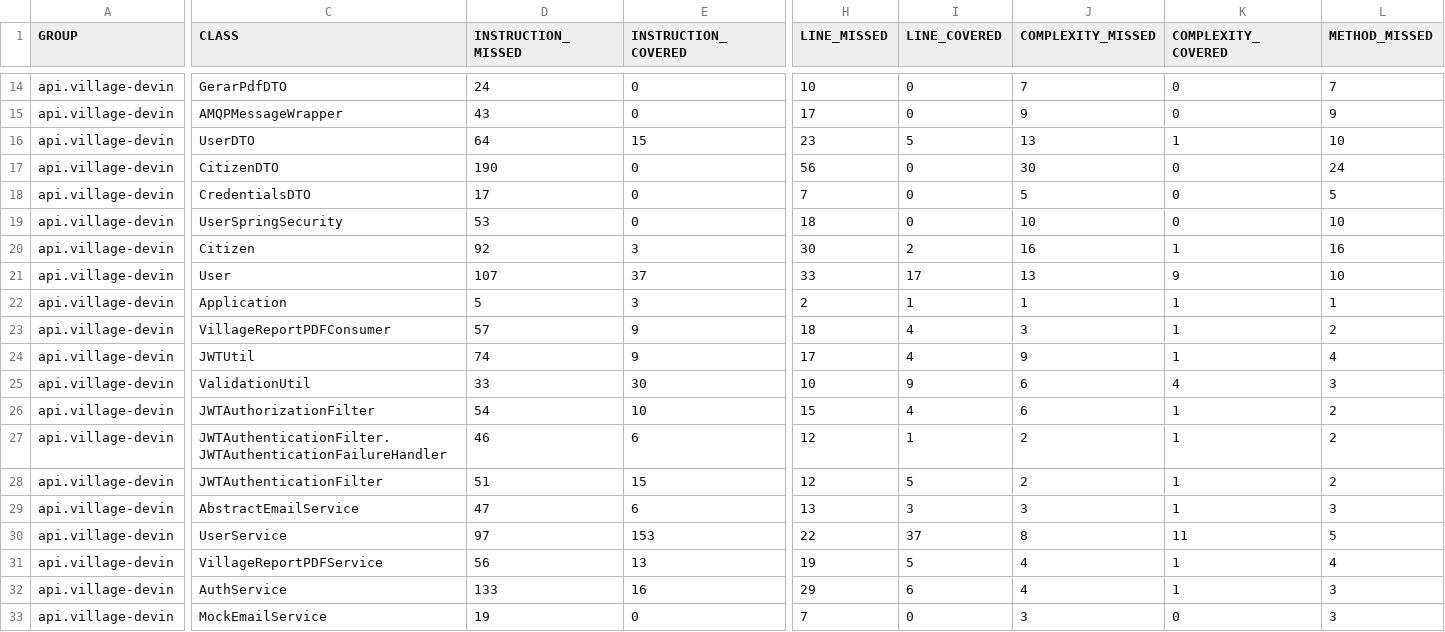
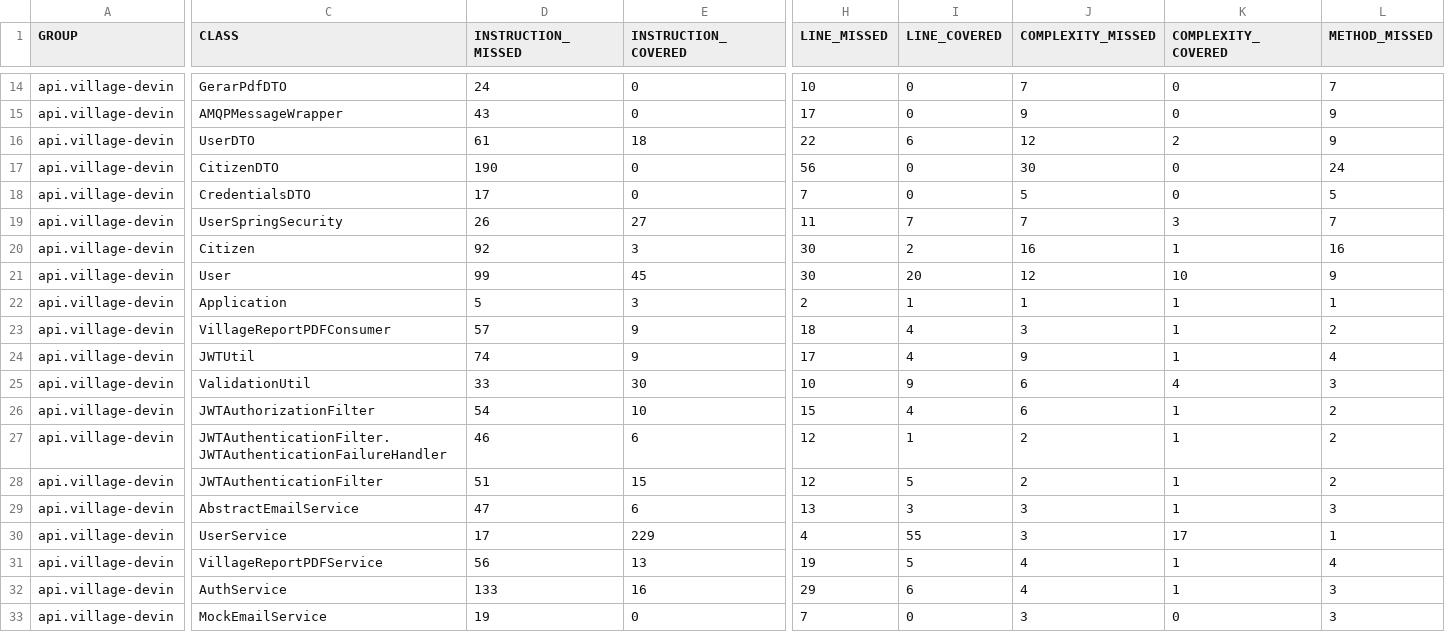
Before and after one commit to rafavilvert/Village-Project-DevInHouse-JPA, a CSV file: target/site/jacoco/jacoco.csv, drawn as a sheet; only a part is shown, gaps mark what is left out; the diff covers the shown part only; the diff names each change by its address in the sheet, - before the commit and + after, or states it on an @@ line.

```diff
--- a/target/site/jacoco/jacoco.csv
+++ b/target/site/jacoco/jacoco.csv
-D16 (INSTRUCTION_MISSED): 64
+D16 (INSTRUCTION_MISSED): 61
-E16 (INSTRUCTION_COVERED): 15
+E16 (INSTRUCTION_COVERED): 18
-H16 (LINE_MISSED): 23
+H16 (LINE_MISSED): 22
-I16 (LINE_COVERED): 5
+I16 (LINE_COVERED): 6
-J16 (COMPLEXITY_MISSED): 13
+J16 (COMPLEXITY_MISSED): 12
-K16 (COMPLEXITY_COVERED): 1
+K16 (COMPLEXITY_COVERED): 2
-L16 (METHOD_MISSED): 10
+L16 (METHOD_MISSED): 9
-D19 (INSTRUCTION_MISSED): 53
+D19 (INSTRUCTION_MISSED): 26
-E19 (INSTRUCTION_COVERED): 0
+E19 (INSTRUCTION_COVERED): 27
-H19 (LINE_MISSED): 18
+H19 (LINE_MISSED): 11
-I19 (LINE_COVERED): 0
+I19 (LINE_COVERED): 7
-J19 (COMPLEXITY_MISSED): 10
+J19 (COMPLEXITY_MISSED): 7
-K19 (COMPLEXITY_COVERED): 0
+K19 (COMPLEXITY_COVERED): 3
-L19 (METHOD_MISSED): 10
+L19 (METHOD_MISSED): 7
-D21 (INSTRUCTION_MISSED): 107
+D21 (INSTRUCTION_MISSED): 99
-E21 (INSTRUCTION_COVERED): 37
+E21 (INSTRUCTION_COVERED): 45
-H21 (LINE_MISSED): 33
+H21 (LINE_MISSED): 30
-I21 (LINE_COVERED): 17
+I21 (LINE_COVERED): 20
-J21 (COMPLEXITY_MISSED): 13
+J21 (COMPLEXITY_MISSED): 12
-K21 (COMPLEXITY_COVERED): 9
+K21 (COMPLEXITY_COVERED): 10
-L21 (METHOD_MISSED): 10
+L21 (METHOD_MISSED): 9
-D30 (INSTRUCTION_MISSED): 97
+D30 (INSTRUCTION_MISSED): 17
-E30 (INSTRUCTION_COVERED): 153
+E30 (INSTRUCTION_COVERED): 229
-H30 (LINE_MISSED): 22
+H30 (LINE_MISSED): 4
-I30 (LINE_COVERED): 37
+I30 (LINE_COVERED): 55
-J30 (COMPLEXITY_MISSED): 8
+J30 (COMPLEXITY_MISSED): 3
-K30 (COMPLEXITY_COVERED): 11
+K30 (COMPLEXITY_COVERED): 17
-L30 (METHOD_MISSED): 5
+L30 (METHOD_MISSED): 1
```
Also changed, not shown: 8 edited cells elsewhere in this file, 35 other files.
